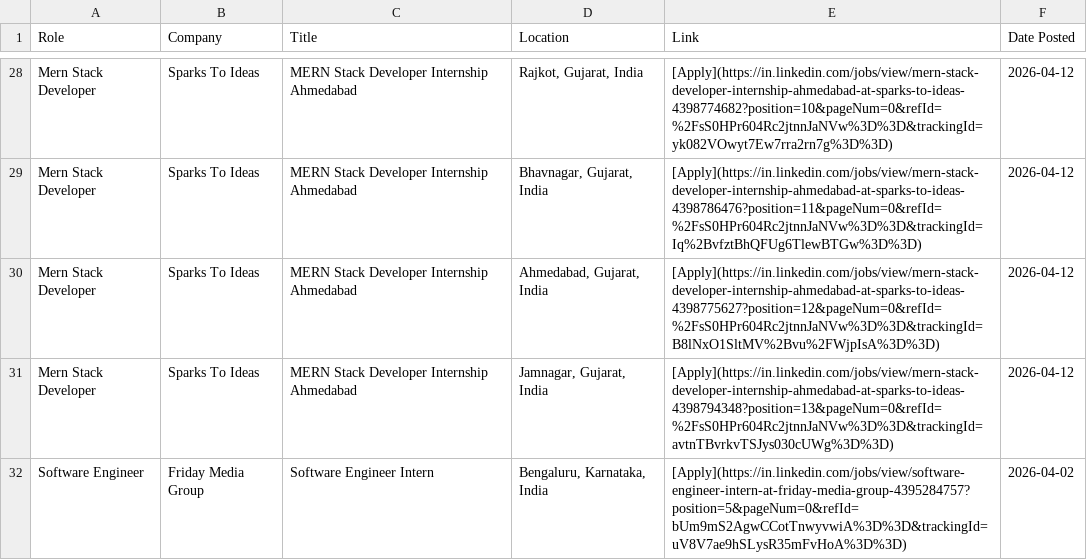
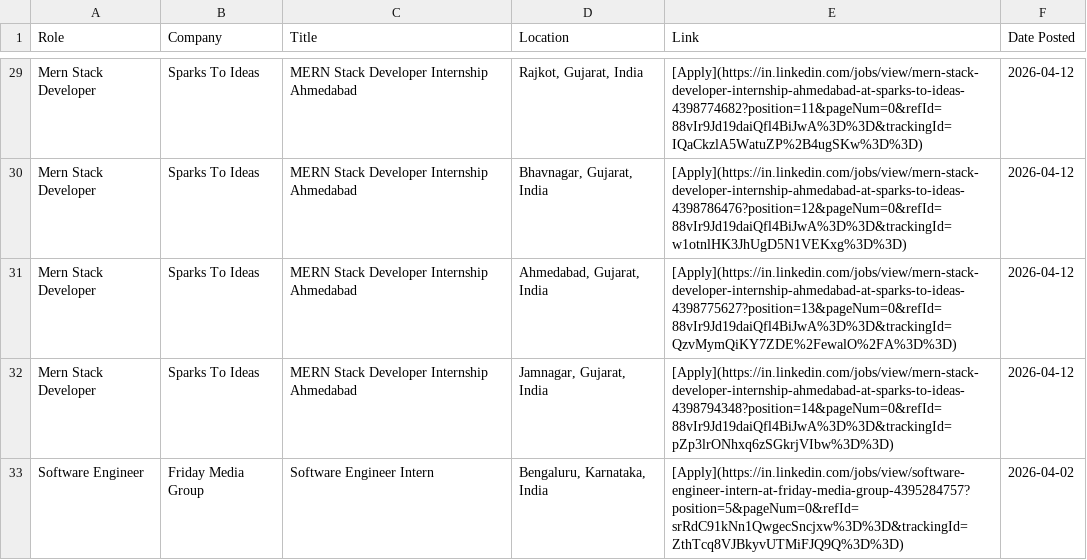
Before and after one commit to IshaCodes04/OpportunityHub, a CSV file: april_2026_opportunities.csv, drawn as a sheet; only a part is shown, gaps mark what is left out; addresses are those after the commit; the diff covers the shown part only; the diff names each change by its address in the sheet, - before the commit and + after, or states it on an @@ line.

```diff
--- a/april_2026_opportunities.csv
+++ b/april_2026_opportunities.csv
-E29 (Link): [Apply](https://in.linkedin.com/jobs/view/mern-stack-developer-internship-ahmedabad-at-sparks-to-ideas-4398774682?position=10&pageNum=0&refId=%2FsS0HPr604Rc2jtnnJaNVw%3D%3D&trackingId=yk082VOwyt7Ew7rra2rn7g%3D%3D)
+E29 (Link): [Apply](https://in.linkedin.com/jobs/view/mern-stack-developer-internship-ahmedabad-at-sparks-to-ideas-4398774682?position=11&pageNum=0&refId=88vIr9Jd19daiQfl4BiJwA%3D%3D&trackingId=IQaCkzlA5WatuZP%2B4ugSKw%3D%3D)
-E30 (Link): [Apply](https://in.linkedin.com/jobs/view/mern-stack-developer-internship-ahmedabad-at-sparks-to-ideas-4398786476?position=11&pageNum=0&refId=%2FsS0HPr604Rc2jtnnJaNVw%3D%3D&trackingId=Iq%2BvfztBhQFUg6TlewBTGw%3D%3D)
+E30 (Link): [Apply](https://in.linkedin.com/jobs/view/mern-stack-developer-internship-ahmedabad-at-sparks-to-ideas-4398786476?position=12&pageNum=0&refId=88vIr9Jd19daiQfl4BiJwA%3D%3D&trackingId=w1otnlHK3JhUgD5N1VEKxg%3D%3D)
-E31 (Link): [Apply](https://in.linkedin.com/jobs/view/mern-stack-developer-internship-ahmedabad-at-sparks-to-ideas-4398775627?position=12&pageNum=0&refId=%2FsS0HPr604Rc2jtnnJaNVw%3D%3D&trackingId=B8lNxO1SltMV%2Bvu%2FWjpIsA%3D%3D)
+E31 (Link): [Apply](https://in.linkedin.com/jobs/view/mern-stack-developer-internship-ahmedabad-at-sparks-to-ideas-4398775627?position=13&pageNum=0&refId=88vIr9Jd19daiQfl4BiJwA%3D%3D&trackingId=QzvMymQiKY7ZDE%2FewalO%2FA%3D%3D)
-E32 (Link): [Apply](https://in.linkedin.com/jobs/view/mern-stack-developer-internship-ahmedabad-at-sparks-to-ideas-4398794348?position=13&pageNum=0&refId=%2FsS0HPr604Rc2jtnnJaNVw%3D%3D&trackingId=avtnTBvrkvTSJys030cUWg%3D%3D)
+E32 (Link): [Apply](https://in.linkedin.com/jobs/view/mern-stack-developer-internship-ahmedabad-at-sparks-to-ideas-4398794348?position=14&pageNum=0&refId=88vIr9Jd19daiQfl4BiJwA%3D%3D&trackingId=pZp3lrONhxq6zSGkrjVIbw%3D%3D)
-E33 (Link): [Apply](https://in.linkedin.com/jobs/view/software-engineer-intern-at-friday-media-group-4395284757?position=5&pageNum=0&refId=bUm9mS2AgwCCotTnwyvwiA%3D%3D&trackingId=uV8V7ae9hSLysR35mFvHoA%3D%3D)
+E33 (Link): [Apply](https://in.linkedin.com/jobs/view/software-engineer-intern-at-friday-media-group-4395284757?position=5&pageNum=0&refId=srRdC91kNn1QwgecSncjxw%3D%3D&trackingId=ZthTcq8VJBkyvUTMiFJQ9Q%3D%3D)
```
Also changed, not shown: 1 added row and 26 edited cells elsewhere in this file, 1 other file.
